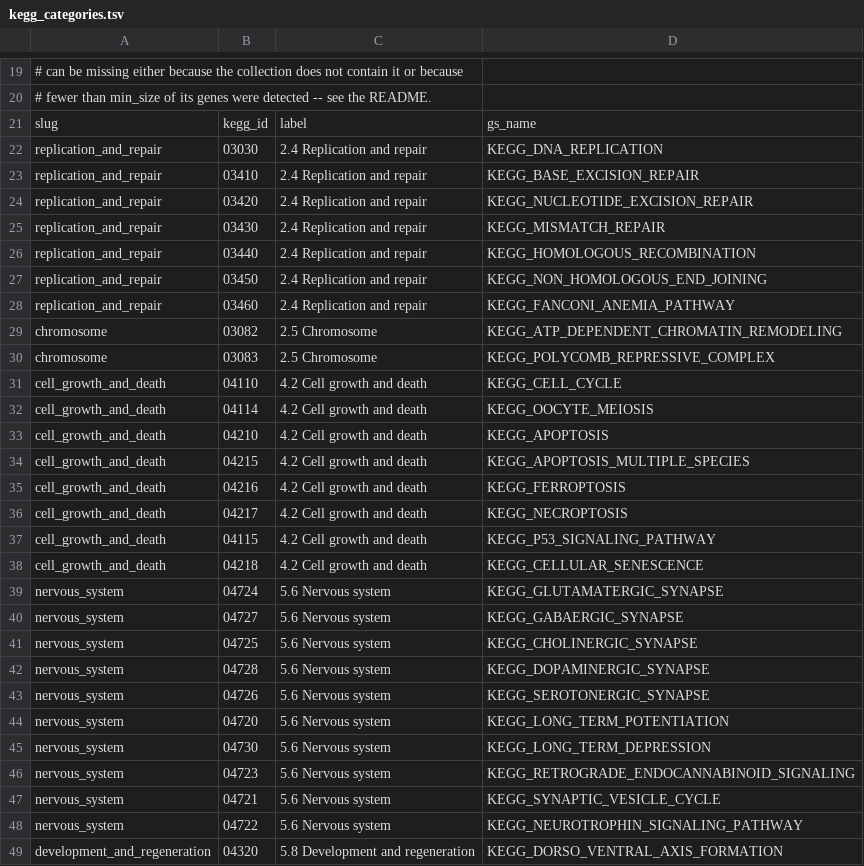
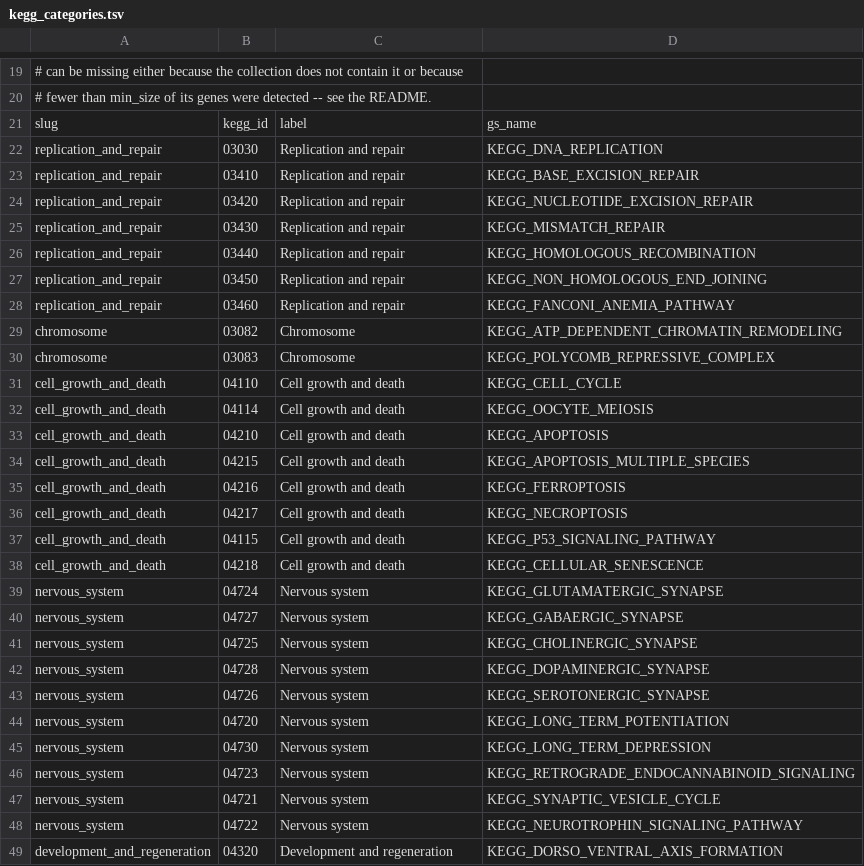
Before and after one commit to ArthurDondi/BulkRNAPipe, a TSV file: workflow/resources/kegg_categories.tsv, drawn as a sheet; only a part is shown, gaps mark what is left out; the diff covers the shown part only.

```diff
--- a/workflow/resources/kegg_categories.tsv
+++ b/workflow/resources/kegg_categories.tsv
@@ -21,29 +21,29 @@
 slug	kegg_id	label	gs_name
-replication_and_repair	03030	2.4 Replication and repair	KEGG_DNA_REPLICATION
-replication_and_repair	03410	2.4 Replication and repair	KEGG_BASE_EXCISION_REPAIR
-replication_and_repair	03420	2.4 Replication and repair	KEGG_NUCLEOTIDE_EXCISION_REPAIR
-replication_and_repair	03430	2.4 Replication and repair	KEGG_MISMATCH_REPAIR
-replication_and_repair	03440	2.4 Replication and repair	KEGG_HOMOLOGOUS_RECOMBINATION
-replication_and_repair	03450	2.4 Replication and repair	KEGG_NON_HOMOLOGOUS_END_JOINING
-replication_and_repair	03460	2.4 Replication and repair	KEGG_FANCONI_ANEMIA_PATHWAY
-chromosome	03082	2.5 Chromosome	KEGG_ATP_DEPENDENT_CHROMATIN_REMODELING
-chromosome	03083	2.5 Chromosome	KEGG_POLYCOMB_REPRESSIVE_COMPLEX
-cell_growth_and_death	04110	4.2 Cell growth and death	KEGG_CELL_CYCLE
-cell_growth_and_death	04114	4.2 Cell growth and death	KEGG_OOCYTE_MEIOSIS
-cell_growth_and_death	04210	4.2 Cell growth and death	KEGG_APOPTOSIS
-cell_growth_and_death	04215	4.2 Cell growth and death	KEGG_APOPTOSIS_MULTIPLE_SPECIES
-cell_growth_and_death	04216	4.2 Cell growth and death	KEGG_FERROPTOSIS
-cell_growth_and_death	04217	4.2 Cell growth and death	KEGG_NECROPTOSIS
-cell_growth_and_death	04115	4.2 Cell growth and death	KEGG_P53_SIGNALING_PATHWAY
-cell_growth_and_death	04218	4.2 Cell growth and death	KEGG_CELLULAR_SENESCENCE
-nervous_system	04724	5.6 Nervous system	KEGG_GLUTAMATERGIC_SYNAPSE
-nervous_system	04727	5.6 Nervous system	KEGG_GABAERGIC_SYNAPSE
-nervous_system	04725	5.6 Nervous system	KEGG_CHOLINERGIC_SYNAPSE
-nervous_system	04728	5.6 Nervous system	KEGG_DOPAMINERGIC_SYNAPSE
-nervous_system	04726	5.6 Nervous system	KEGG_SEROTONERGIC_SYNAPSE
-nervous_system	04720	5.6 Nervous system	KEGG_LONG_TERM_POTENTIATION
-nervous_system	04730	5.6 Nervous system	KEGG_LONG_TERM_DEPRESSION
-nervous_system	04723	5.6 Nervous system	KEGG_RETROGRADE_ENDOCANNABINOID_SIGNALING
-nervous_system	04721	5.6 Nervous system	KEGG_SYNAPTIC_VESICLE_CYCLE
-nervous_system	04722	5.6 Nervous system	KEGG_NEUROTROPHIN_SIGNALING_PATHWAY
-development_and_regeneration	04320	5.8 Development and regeneration	KEGG_DORSO_VENTRAL_AXIS_FORMATION
+replication_and_repair	03030	Replication and repair	KEGG_DNA_REPLICATION
+replication_and_repair	03410	Replication and repair	KEGG_BASE_EXCISION_REPAIR
+replication_and_repair	03420	Replication and repair	KEGG_NUCLEOTIDE_EXCISION_REPAIR
+replication_and_repair	03430	Replication and repair	KEGG_MISMATCH_REPAIR
+replication_and_repair	03440	Replication and repair	KEGG_HOMOLOGOUS_RECOMBINATION
+replication_and_repair	03450	Replication and repair	KEGG_NON_HOMOLOGOUS_END_JOINING
+replication_and_repair	03460	Replication and repair	KEGG_FANCONI_ANEMIA_PATHWAY
+chromosome	03082	Chromosome	KEGG_ATP_DEPENDENT_CHROMATIN_REMODELING
+chromosome	03083	Chromosome	KEGG_POLYCOMB_REPRESSIVE_COMPLEX
+cell_growth_and_death	04110	Cell growth and death	KEGG_CELL_CYCLE
+cell_growth_and_death	04114	Cell growth and death	KEGG_OOCYTE_MEIOSIS
+cell_growth_and_death	04210	Cell growth and death	KEGG_APOPTOSIS
+cell_growth_and_death	04215	Cell growth and death	KEGG_APOPTOSIS_MULTIPLE_SPECIES
+cell_growth_and_death	04216	Cell growth and death	KEGG_FERROPTOSIS
+cell_growth_and_death	04217	Cell growth and death	KEGG_NECROPTOSIS
+cell_growth_and_death	04115	Cell growth and death	KEGG_P53_SIGNALING_PATHWAY
+cell_growth_and_death	04218	Cell growth and death	KEGG_CELLULAR_SENESCENCE
+nervous_system	04724	Nervous system	KEGG_GLUTAMATERGIC_SYNAPSE
+nervous_system	04727	Nervous system	KEGG_GABAERGIC_SYNAPSE
+nervous_system	04725	Nervous system	KEGG_CHOLINERGIC_SYNAPSE
+nervous_system	04728	Nervous system	KEGG_DOPAMINERGIC_SYNAPSE
+nervous_system	04726	Nervous system	KEGG_SEROTONERGIC_SYNAPSE
+nervous_system	04720	Nervous system	KEGG_LONG_TERM_POTENTIATION
+nervous_system	04730	Nervous system	KEGG_LONG_TERM_DEPRESSION
+nervous_system	04723	Nervous system	KEGG_RETROGRADE_ENDOCANNABINOID_SIGNALING
+nervous_system	04721	Nervous system	KEGG_SYNAPTIC_VESICLE_CYCLE
+nervous_system	04722	Nervous system	KEGG_NEUROTROPHIN_SIGNALING_PATHWAY
+development_and_regeneration	04320	Development and regeneration	KEGG_DORSO_VENTRAL_AXIS_FORMATION
```
Also changed, not shown: 5 edited cells elsewhere in this file, 3 other files.
